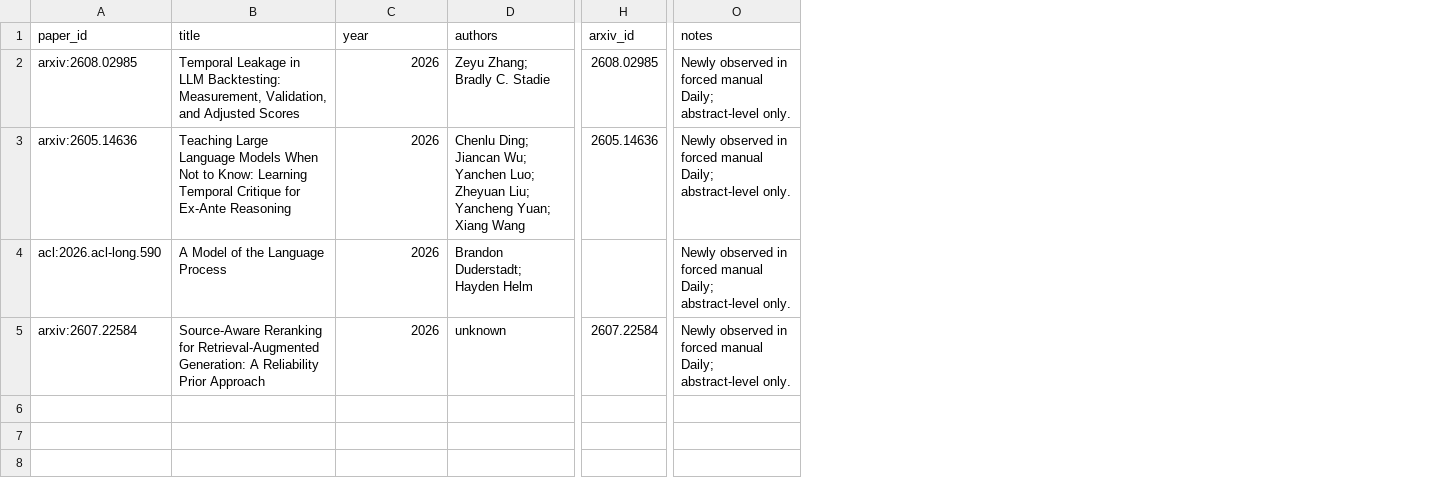
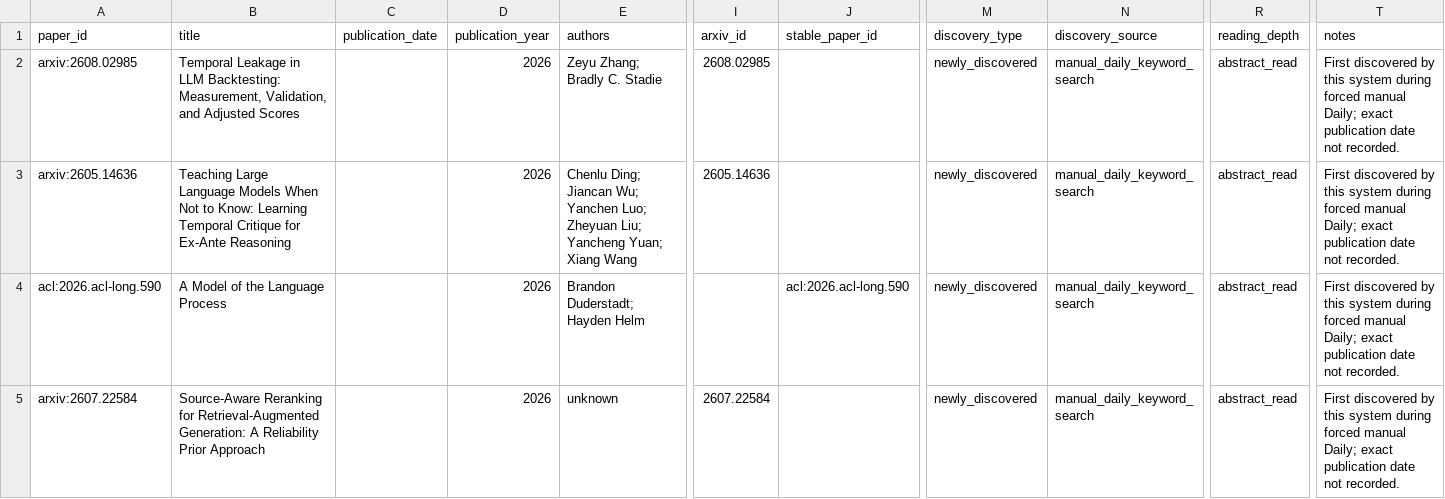
Before and after one commit to HighValayria/historical-lm, a CSV file: evidence/literature_master.csv, drawn as a sheet; only a part is shown, gaps mark what is left out; addresses are those after the commit; the diff names each change by its address in the sheet, - before the commit and + after, or states it on an @@ line.

Commit message:
chore: distinguish newly published and newly discovered research

```diff
--- a/evidence/literature_master.csv
+++ b/evidence/literature_master.csv
+column C (publication_date), empty
+column J (stable_paper_id), row 4: acl:2026.acl-long.590
+column M (discovery_type), rows 2-5: all newly_discovered
+column N (discovery_source), rows 2-5: all manual_daily_keyword_search
+column R (reading_depth), rows 2-5: all abstract_read
-D1: year
+D1: publication_year
-T2:T5 (notes): Newly observed in forced manual Daily; abstract-level only.
+T2:T5 (notes): First discovered by this system during forced manual Daily; exact publication date not recorded.
```
Also changed, not shown: 5 other files.
